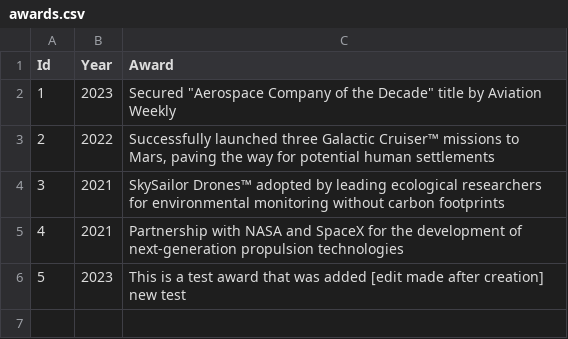
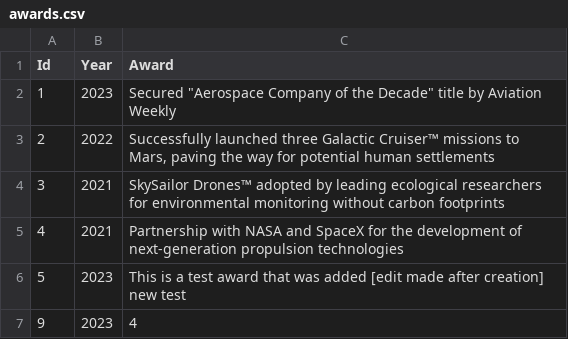
Before and after one commit to Will-Alger/ASE230-orion-aerospace-dynamics-website, a CSV file: data/csv/awards.csv, drawn as a sheet; the diff names each change by its address in the sheet, - before the commit and + after, or states it on an @@ line.

```diff
--- a/data/csv/awards.csv
+++ b/data/csv/awards.csv
+row 7: 9 | 2023 | 4
```
Also changed, not shown: 9 other files.
